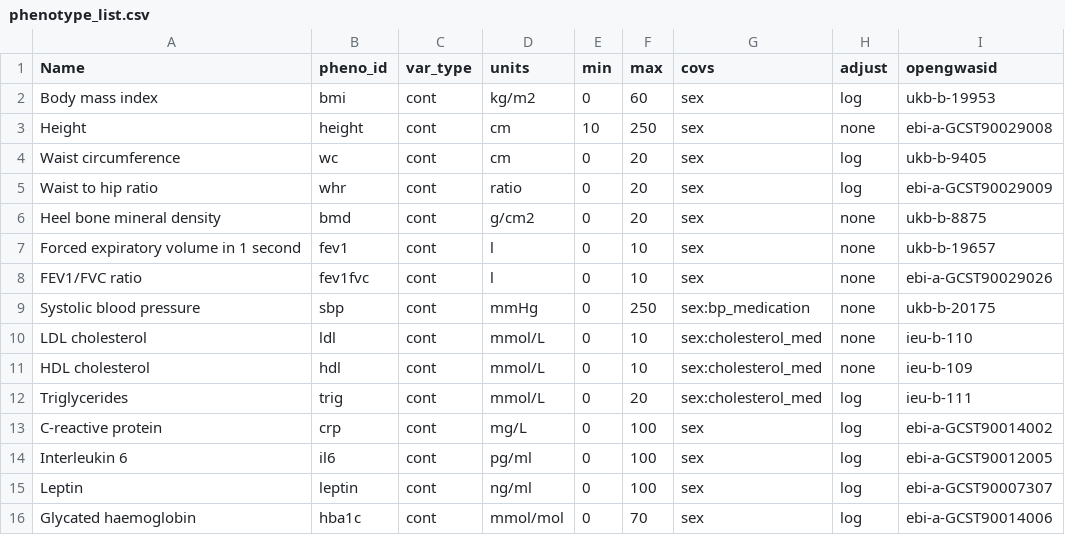
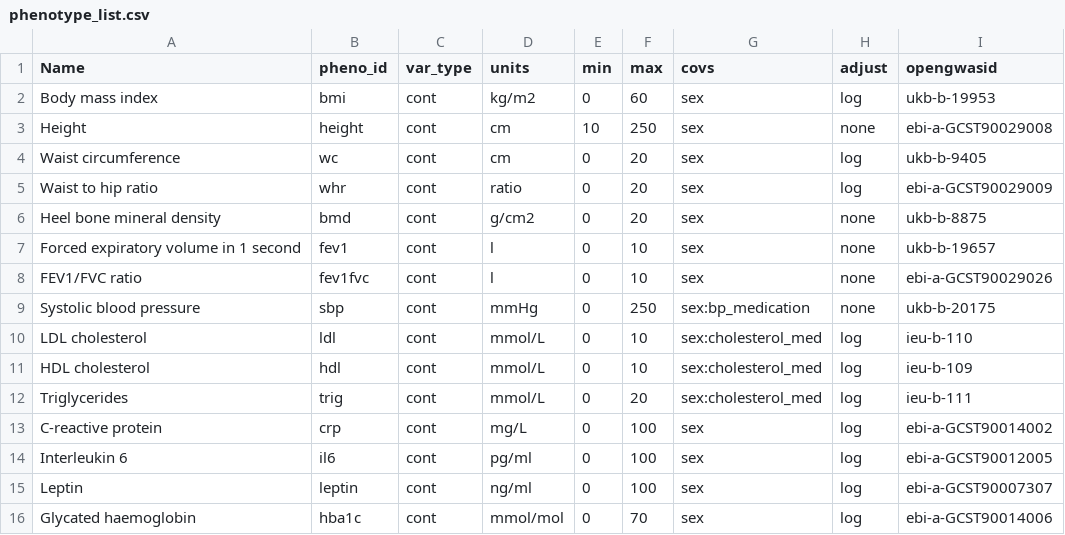
Before and after one commit to MRCIEU/Lifecourse-GWAS, a CSV file: phenotype_list.csv, drawn as a sheet; only a part is shown.

Commit message:
Update phenotype_list.csv

```diff
--- a/phenotype_list.csv
+++ b/phenotype_list.csv
@@ -9,4 +9,4 @@ FEV1/FVC ratio,fev1fvc,cont,l,0,10,sex,none,ebi-a-GCST90029026
 Systolic blood pressure,sbp,cont,mmHg,0,250,sex:bp_medication,none,ukb-b-20175
-LDL cholesterol,ldl,cont,mmol/L,0,10,sex:cholesterol_med,none,ieu-b-110
-HDL cholesterol,hdl,cont,mmol/L,0,10,sex:cholesterol_med,none,ieu-b-109
+LDL cholesterol,ldl,cont,mmol/L,0,10,sex:cholesterol_med,log,ieu-b-110
+HDL cholesterol,hdl,cont,mmol/L,0,10,sex:cholesterol_med,log,ieu-b-109
 Triglycerides,trig,cont,mmol/L,0,20,sex:cholesterol_med,log,ieu-b-111
```
